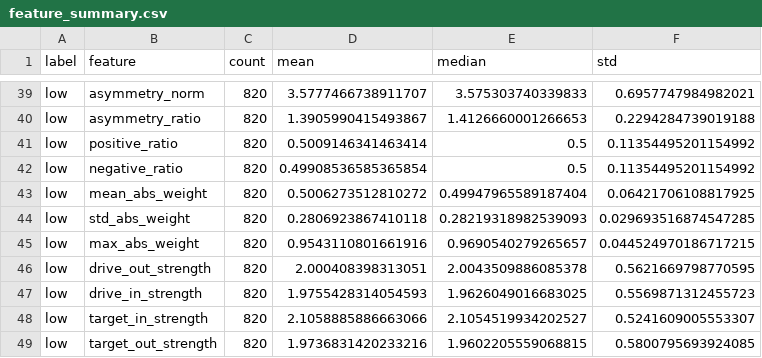
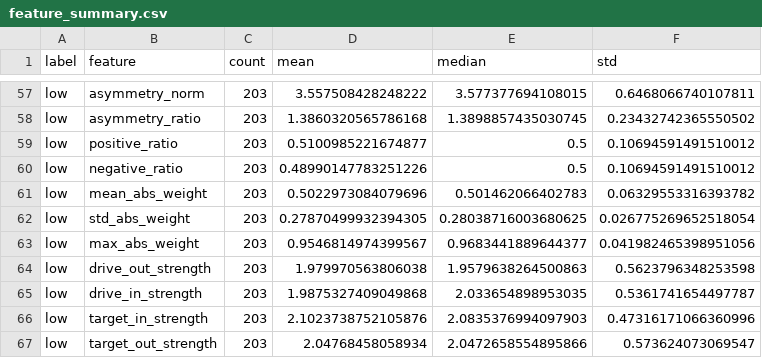
Before and after one commit to feizhanxia/multi-pendulums, a CSV file: n5_kij_structure_study/results/data/feature_summary.csv, drawn as a sheet; only a part is shown, gaps mark what is left out; addresses are those after the commit; the diff covers the shown part only; the diff names each change by its address in the sheet, - before the commit and + after, or states it on an @@ line.

Commit message:
Update analysis results and feature analysis
Refresh analysis outputs after re-running the pipeline: update analysis_summary.md counts and top feature scores, refresh result figures (analysis_overview, feature_profiles, n5_top1_verification, representative gallery) and data files (candidate_features.csv, feature_summary.csv) with recalculated labels/metrics and improved numeric precision. Also modify src/feature_analysis.py (code updates/bugfixes) and include updated .DS_Store. These changes reflect recategorized candidates (many broad_label values changed) and corrected feature statistics from the latest analysis run.

```diff
--- a/n5_kij_structure_study/results/data/feature_summary.csv
+++ b/n5_kij_structure_study/results/data/feature_summary.csv
-C57:C67 (count): 820
+C57:C67 (count): 203
-D57 (mean): 3.5777466738911707
+D57 (mean): 3.557508428248222
-E57 (median): 3.575303740339833
+E57 (median): 3.577377694108015
-F57 (std): 0.6957747984982021
+F57 (std): 0.6468066740107811
-D58 (mean): 1.3905990415493867
+D58 (mean): 1.3860320565786168
-E58 (median): 1.4126660001266653
+E58 (median): 1.3898857435030745
-F58 (std): 0.2294284739019188
+F58 (std): 0.23432742365550502
-D59 (mean): 0.5009146341463414
+D59 (mean): 0.5100985221674877
-F59:F60 (std): 0.11354495201154992
+F59:F60 (std): 0.10694591491510012
-D60 (mean): 0.49908536585365854
+D60 (mean): 0.48990147783251226
-D61 (mean): 0.5006273512810272
+D61 (mean): 0.5022973084079696
-E61 (median): 0.49947965589187404
+E61 (median): 0.501462066402783
-F61 (std): 0.06421706108817925
+F61 (std): 0.06329553316393782
-D62 (mean): 0.2806923867410118
+D62 (mean): 0.27870499932394305
-E62 (median): 0.28219318982539093
+E62 (median): 0.28038716003680625
-F62 (std): 0.029693516874547285
+F62 (std): 0.026775269652518054
-D63 (mean): 0.9543110801661916
+D63 (mean): 0.9546814974399567
-E63 (median): 0.9690540279265657
+E63 (median): 0.9683441889644377
-F63 (std): 0.044524970186717215
+F63 (std): 0.041982465398951056
-D64 (mean): 2.000408398313051
+D64 (mean): 1.979970563806038
-E64 (median): 2.0043509886085378
+E64 (median): 1.9579638264500863
-F64 (std): 0.5621669798770595
+F64 (std): 0.5623796348253598
-D65 (mean): 1.9755428314054593
+D65 (mean): 1.9875327409049868
-E65 (median): 1.9626049016683025
+E65 (median): 2.033654898953035
-F65 (std): 0.5569871312455723
+F65 (std): 0.5361741654497787
-D66 (mean): 2.1058885886663066
+D66 (mean): 2.1023738752105876
-E66 (median): 2.1054519934202527
+E66 (median): 2.0835376994097903
-F66 (std): 0.5241609005553307
+F66 (std): 0.47316171066360996
-D67 (mean): 1.9736831420233216
+D67 (mean): 2.04768458058934
-E67 (median): 1.9602205559068815
+E67 (median): 2.0472658554895866
-F67 (std): 0.5800795693924085
+F67 (std): 0.573624073069547
```
Also changed, not shown: 18 added rows and 31 edited cells elsewhere in this file, 8 other files.
